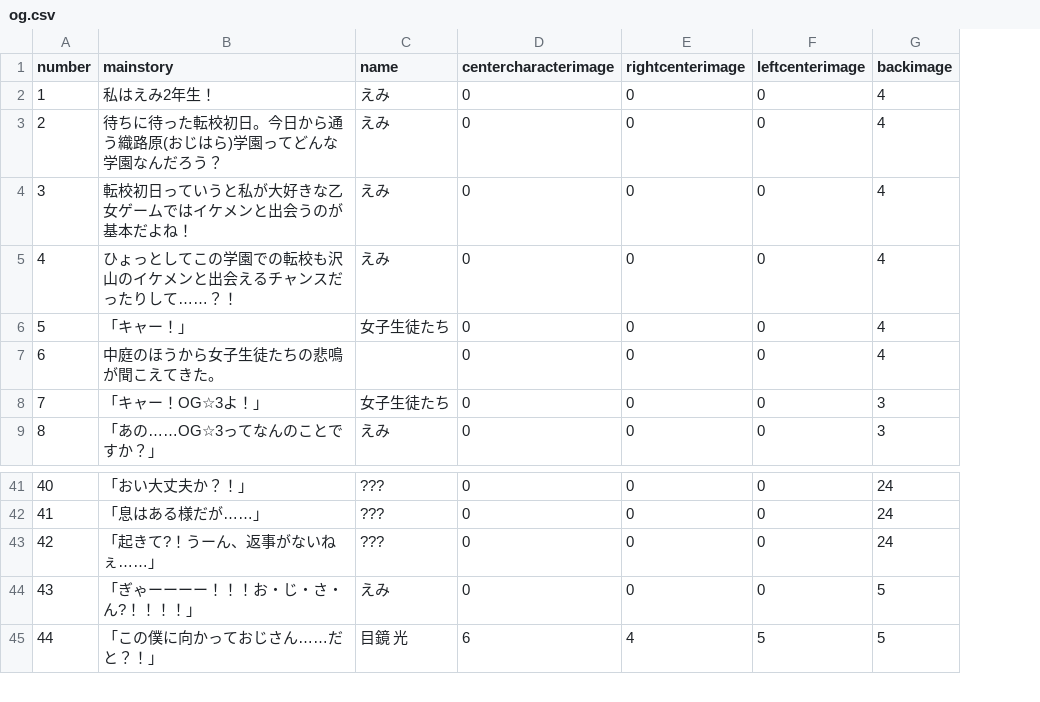
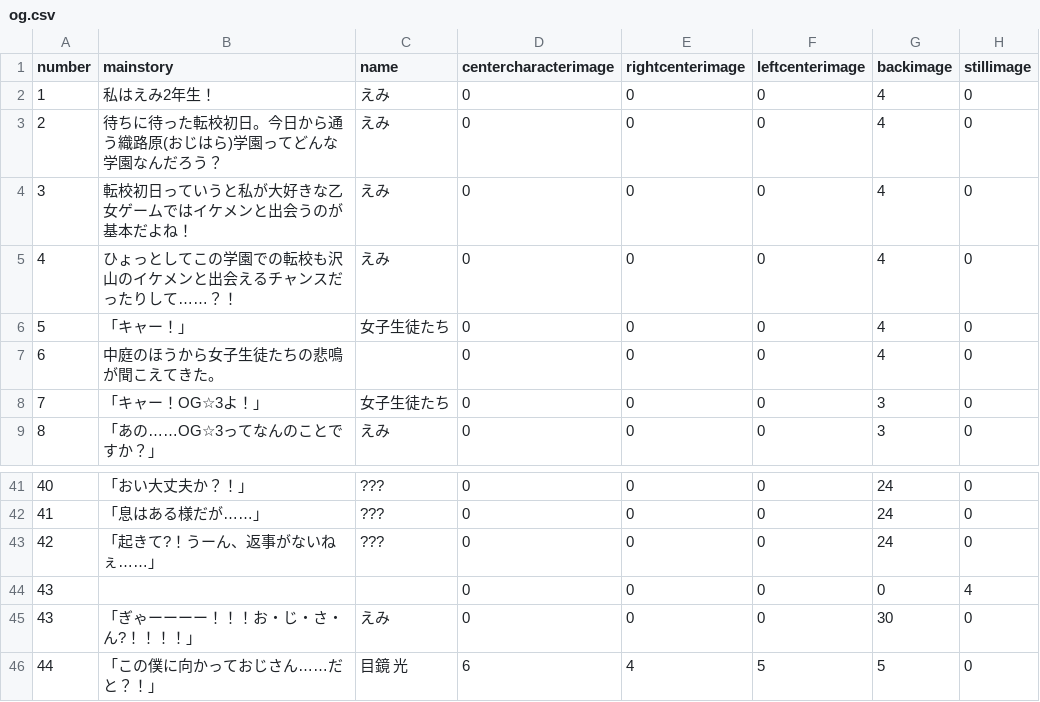
Before and after one commit to medai147/OG-3, a CSV file: OG3/Assets/Scripts/og.csv, drawn as a sheet; only a part is shown, gaps mark what is left out; addresses are those after the commit; the diff names each change by its address in the sheet, - before the commit and + after, or states it on an @@ line.

```diff
--- a/OG3/Assets/Scripts/og.csv
+++ b/OG3/Assets/Scripts/og.csv
+column H (stillimage), rows 2-9: all 0; rows 41-43: all 0; rows 45-46: 0 | 0
+row 44: 43 |  |  | 0 | 0 | 0 | 0 | 4
-G45 (backimage): 5
+G45 (backimage): 30
```
Also changed, not shown: 12 other files.
